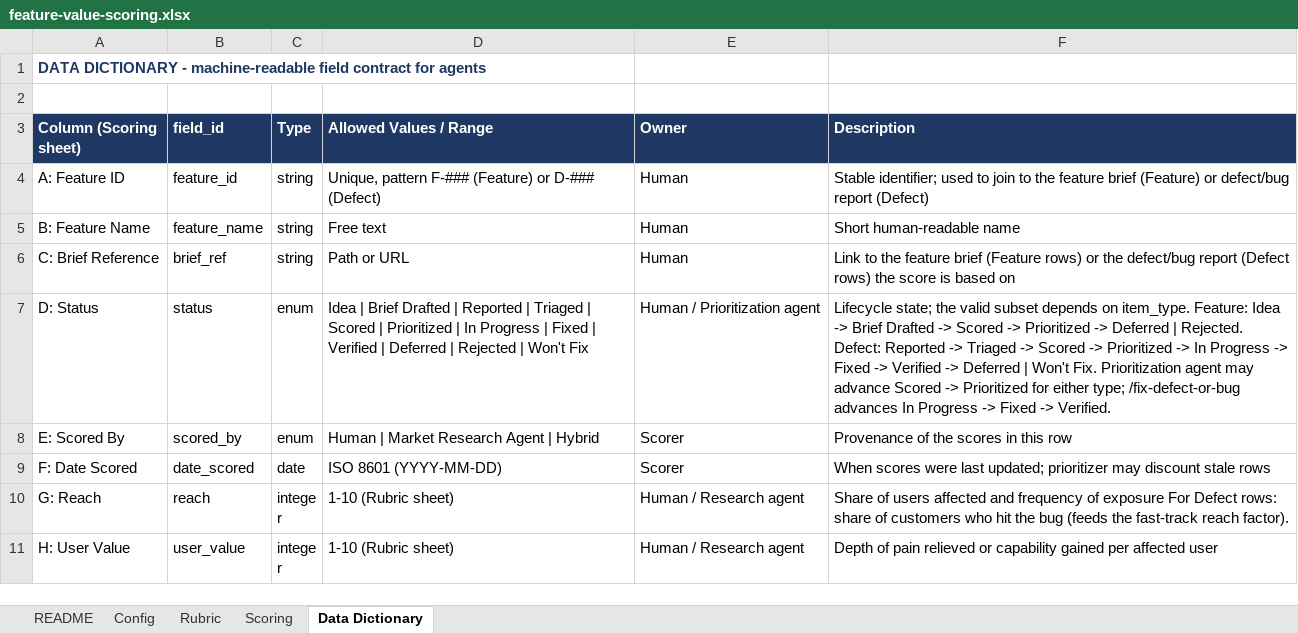
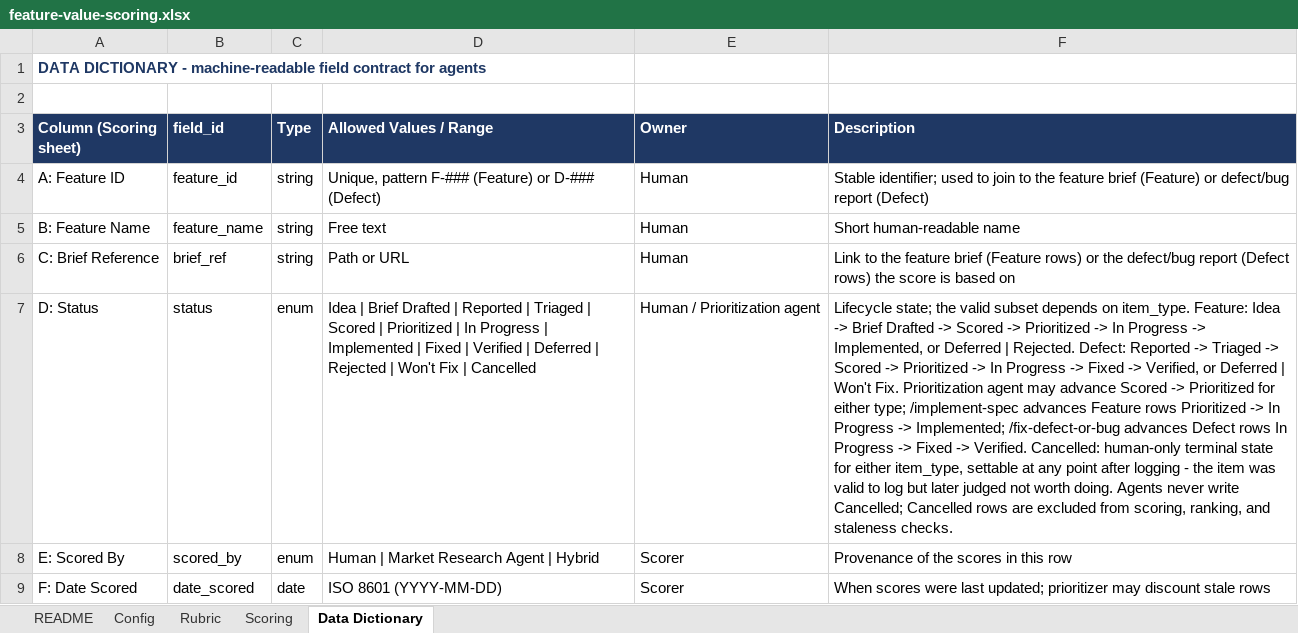
Before and after one commit to dispatch-derek/admin-console, an Excel workbook: feature-value-scoring.xlsx, sheet Data Dictionary, drawn as a sheet; only a part is shown; the shorter side is filled out with more unchanged rows; values as stored, in another font and other column widths than the file's, no borders; the diff names each change by its address in the sheet, - before the commit and + after, or states it on an @@ line.

```diff
--- a/feature-value-scoring.xlsx (sheet Data Dictionary)
+++ b/feature-value-scoring.xlsx (sheet Data Dictionary)
-D7 (Allowed Values / Range): …Progress | Fixed | Verified | Deferred | Rejected | Won't Fix
+D7 (Allowed Values / Range): …Progress | Implemented | Fixed | Verified | Deferred | Rejected | Won't Fix | Cancelled
-F7 (Description): …Prioritized -> Deferred | Rejected. Defect: Reported -> Triaged -> Scored -> Prioritized -> In Progress -> Fixed -> Verified -> Deferred | Won't Fix. Prioritization agent may advance Scored -> Prioritized for either type; /fix-defect-or-bug advances In Progress -> Fixed -> Verified.
+F7 (Description): …Prioritized -> In Progress -> Implemented, or Deferred | Rejected. Defect: Reported -> Triaged -> Scored -> Prioritized -> In Progress -> Fixed -> Verified, or Deferred | Won't Fix. Prioritization agent may advance Scored -> Prioritized for either type; /implement-spec advances Feature rows Prioritized -> In Progress -> Implemented; /fix-defect-or-bug advances Defect rows In Progress -> Fixed -> Verified. Cancelled: human-only terminal state for either item_type, settable at any point after logging - the item was valid to log but later judged not worth doing. Agents never write Cancelled; Cancelled rows are excluded from scoring, ranking, and staleness checks.
```
Also changed, not shown: 5 other files.
